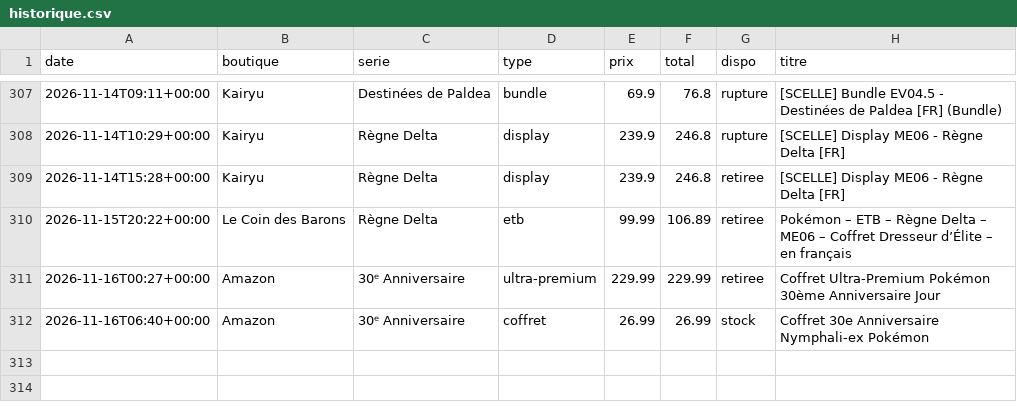
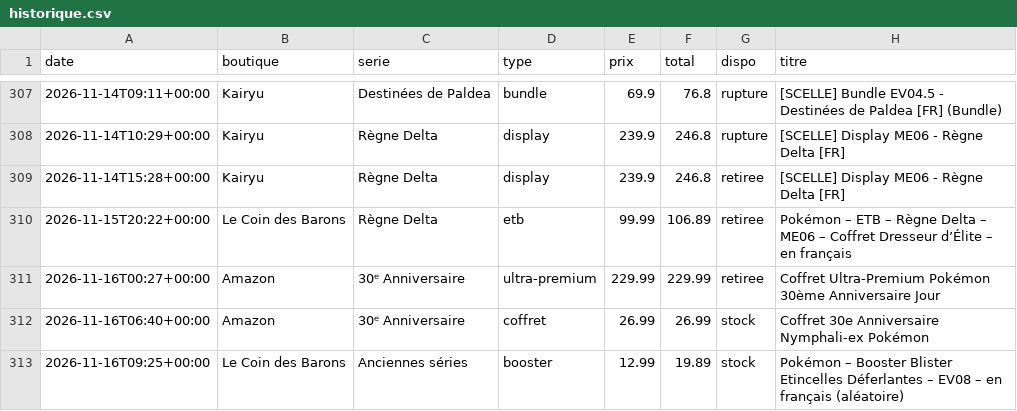
Before and after one commit to RaphKujo/bot-pokemon, a CSV file: data/historique.csv, drawn as a sheet; only a part is shown, gaps mark what is left out.

Commit message:
Mise à jour des prix

```diff
--- a/data/historique.csv
+++ b/data/historique.csv
@@ -312 +312,2 @@ date,boutique,serie,type,prix,total,dispo,titre
 2026-11-16T06:40+00:00,Amazon,30ᵉ Anniversaire,coffret,26.99,26.99,stock,Coffret 30e Anniversaire Nymphali-ex Pokémon
+2026-11-16T09:25+00:00,Le Coin des Barons,Anciennes séries,booster,12.99,19.89,stock,Pokémon – Booster Blister Etincelles Déferlantes – EV08 – en français (aléatoire)
```
Also changed, not shown: 2 other files.
